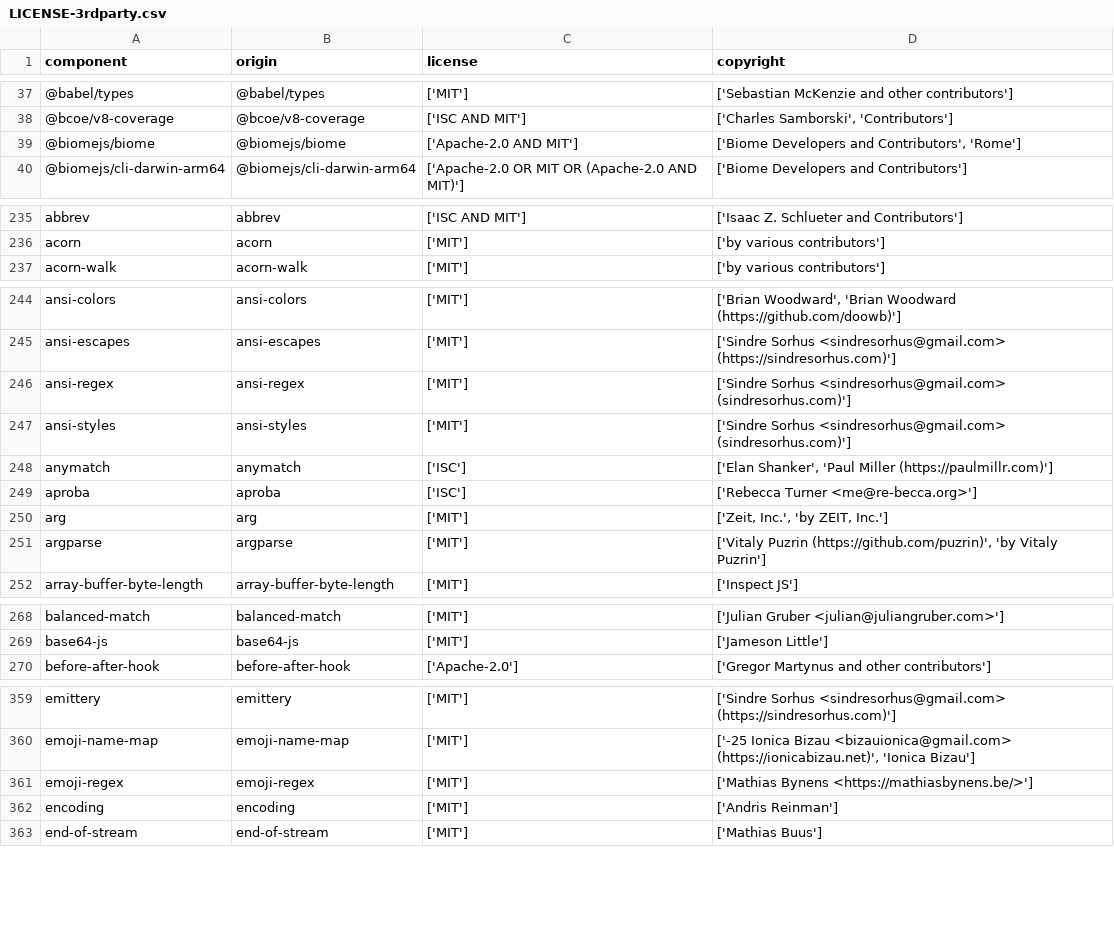
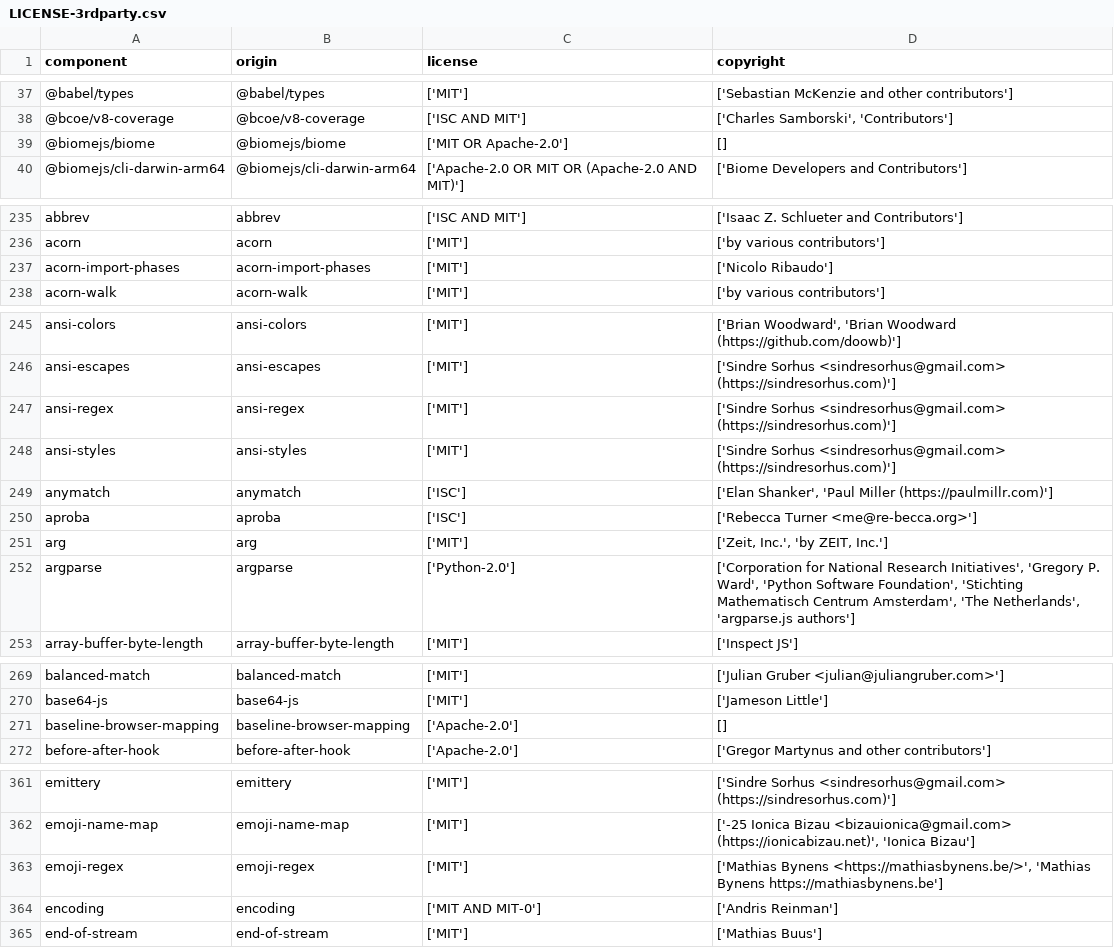
Before and after one commit to DataDog/openfeature-js-client, a CSV file: LICENSE-3rdparty.csv, drawn as a sheet; only a part is shown, gaps mark what is left out; the diff covers the shown part only.

Commit message:
Regenerate LICENSE-3rdparty.csv
Run yarn licenses:generate to bring the file up to date with
current dependencies.

```diff
--- a/LICENSE-3rdparty.csv
+++ b/LICENSE-3rdparty.csv
@@ -38,3 +38,3 @@
 "@bcoe/v8-coverage","@bcoe/v8-coverage","['ISC AND MIT']","['Charles Samborski', 'Contributors']"
-"@biomejs/biome","@biomejs/biome","['Apache-2.0 AND MIT']","['Biome Developers and Contributors', 'Rome']"
+"@biomejs/biome","@biomejs/biome","['MIT OR Apache-2.0']","[]"
 "@biomejs/cli-darwin-arm64","@biomejs/cli-darwin-arm64","['Apache-2.0 OR MIT OR (Apache-2.0 AND MIT)']","['Biome Developers and Contributors']"
@@ -236,2 +236,3 @@
 "acorn","acorn","['MIT']","['by various contributors']"
+"acorn-import-phases","acorn-import-phases","['MIT']","['Nicolo Ribaudo']"
 "acorn-walk","acorn-walk","['MIT']","['by various contributors']"
@@ -245,4 +246,4 @@
 "ansi-escapes","ansi-escapes","['MIT']","['Sindre Sorhus <sindresorhus@gmail.com> (https://sindresorhus.com)']"
-"ansi-regex","ansi-regex","['MIT']","['Sindre Sorhus <sindresorhus@gmail.com> (sindresorhus.com)']"
-"ansi-styles","ansi-styles","['MIT']","['Sindre Sorhus <sindresorhus@gmail.com> (sindresorhus.com)']"
+"ansi-regex","ansi-regex","['MIT']","['Sindre Sorhus <sindresorhus@gmail.com> (https://sindresorhus.com)']"
+"ansi-styles","ansi-styles","['MIT']","['Sindre Sorhus <sindresorhus@gmail.com> (https://sindresorhus.com)']"
 "anymatch","anymatch","['ISC']","['Elan Shanker', 'Paul Miller (https://paulmillr.com)']"
@@ -250,3 +251,3 @@
 "arg","arg","['MIT']","['Zeit, Inc.', 'by ZEIT, Inc.']"
-"argparse","argparse","['MIT']","['Vitaly Puzrin (https://github.com/puzrin)', 'by Vitaly Puzrin']"
+"argparse","argparse","['Python-2.0']","['Corporation for National Research Initiatives', 'Gregory P. Ward', 'Python Software Foundation', 'Stichting Mathematisch Centrum Amsterdam', 'The Netherlands', 'argparse.js authors']"
 "array-buffer-byte-length","array-buffer-byte-length","['MIT']","['Inspect JS']"
@@ -269,2 +270,3 @@
 "base64-js","base64-js","['MIT']","['Jameson Little']"
+"baseline-browser-mapping","baseline-browser-mapping","['Apache-2.0']","[]"
 "before-after-hook","before-after-hook","['Apache-2.0']","['Gregor Martynus and other contributors']"
@@ -360,4 +362,4 @@
 "emoji-name-map","emoji-name-map","['MIT']","['-25 Ionica Bizau <bizauionica@gmail.com> (https://ionicabizau.net)', 'Ionica Bizau']"
-"emoji-regex","emoji-regex","['MIT']","['Mathias Bynens <https://mathiasbynens.be/>']"
-"encoding","encoding","['MIT']","['Andris Reinman']"
+"emoji-regex","emoji-regex","['MIT']","['Mathias Bynens <https://mathiasbynens.be/>', 'Mathias Bynens https://mathiasbynens.be']"
+"encoding","encoding","['MIT AND MIT-0']","['Andris Reinman']"
 "end-of-stream","end-of-stream","['MIT']","['Mathias Buus']"
```
Also changed, not shown: 23 edited cells elsewhere in this file.
